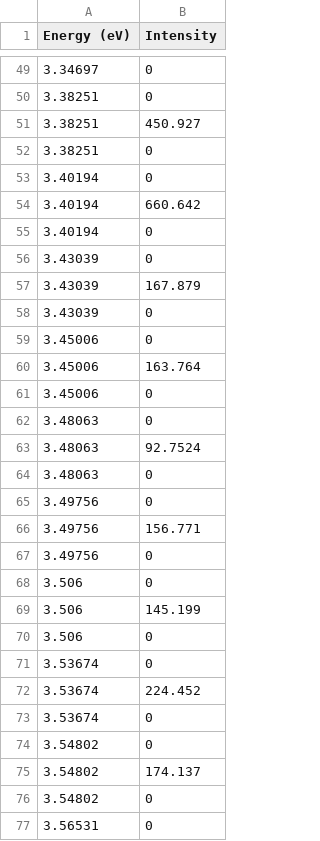
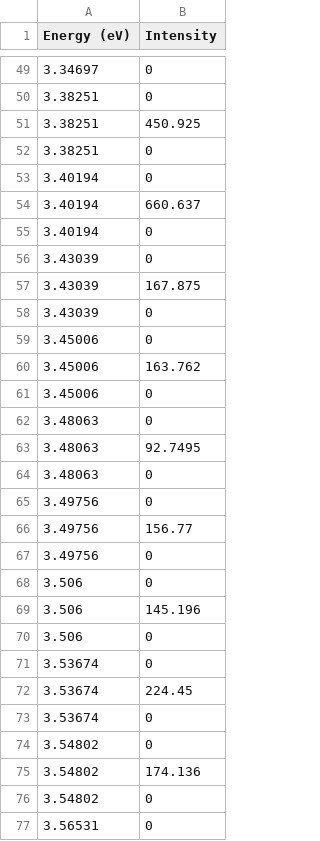
Before and after one commit to Aguiario/ORCA_and_Gaussian, a TSV file: ORCA_ABS/data/Cu_II_UVVis_nr40.tsv (was ORCA_ABS/data/Cu_II_nr40.tsv), drawn as a sheet; only a part is shown, gaps mark what is left out; the diff covers the shown part only.

```diff
--- a/ORCA_ABS/data/Cu_II_nr40.tsv
+++ b/ORCA_ABS/data/Cu_II_UVVis_nr40.tsv
@@ -50,27 +50,27 @@ Energy (eV)	Intensity
 3.38251	     0
-3.38251	450.927
+3.38251	450.925
 3.38251	     0
 3.40194	     0
-3.40194	660.642
+3.40194	660.637
 3.40194	     0
 3.43039	     0
-3.43039	167.879
+3.43039	167.875
 3.43039	     0
 3.45006	     0
-3.45006	163.764
+3.45006	163.762
 3.45006	     0
 3.48063	     0
-3.48063	92.7524
+3.48063	92.7495
 3.48063	     0
 3.49756	     0
-3.49756	156.771
+3.49756	156.77
 3.49756	     0
  3.506	     0
- 3.506	145.199
+ 3.506	145.196
  3.506	     0
 3.53674	     0
-3.53674	224.452
+3.53674	224.45
 3.53674	     0
 3.54802	     0
-3.54802	174.137
+3.54802	174.136
 3.54802	     0
```
Also changed, not shown: 3 removed rows and 28 edited cells elsewhere in this file, 9 other files.
